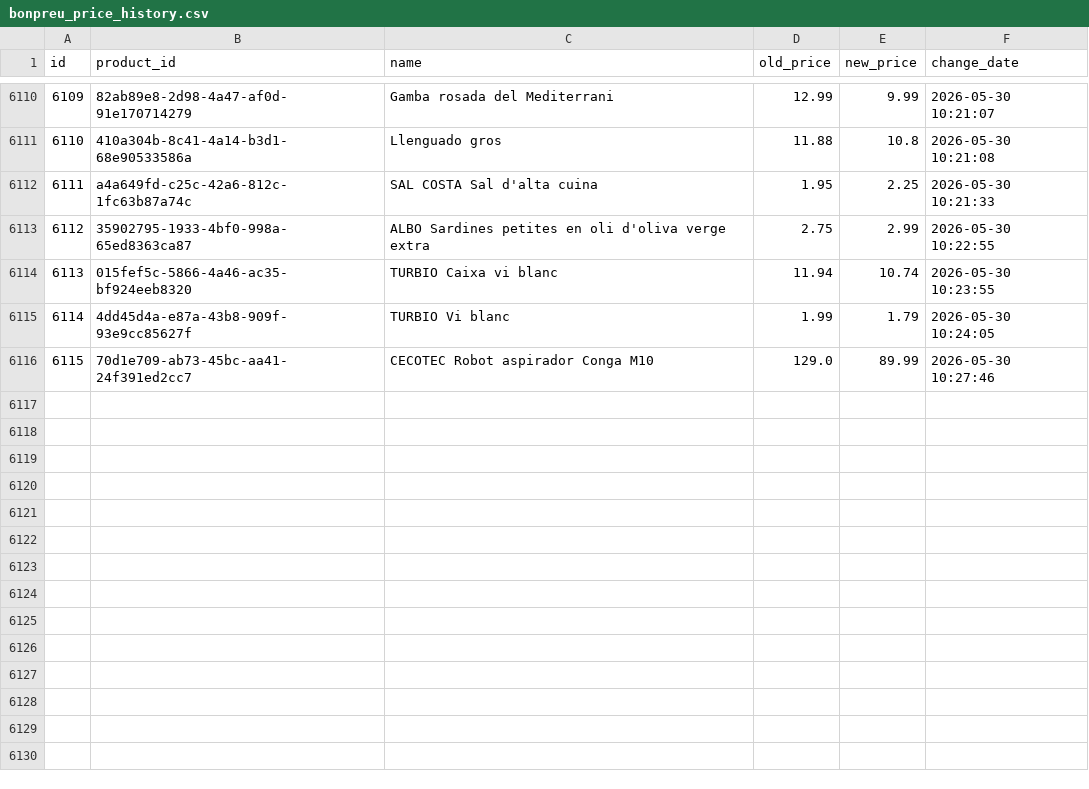
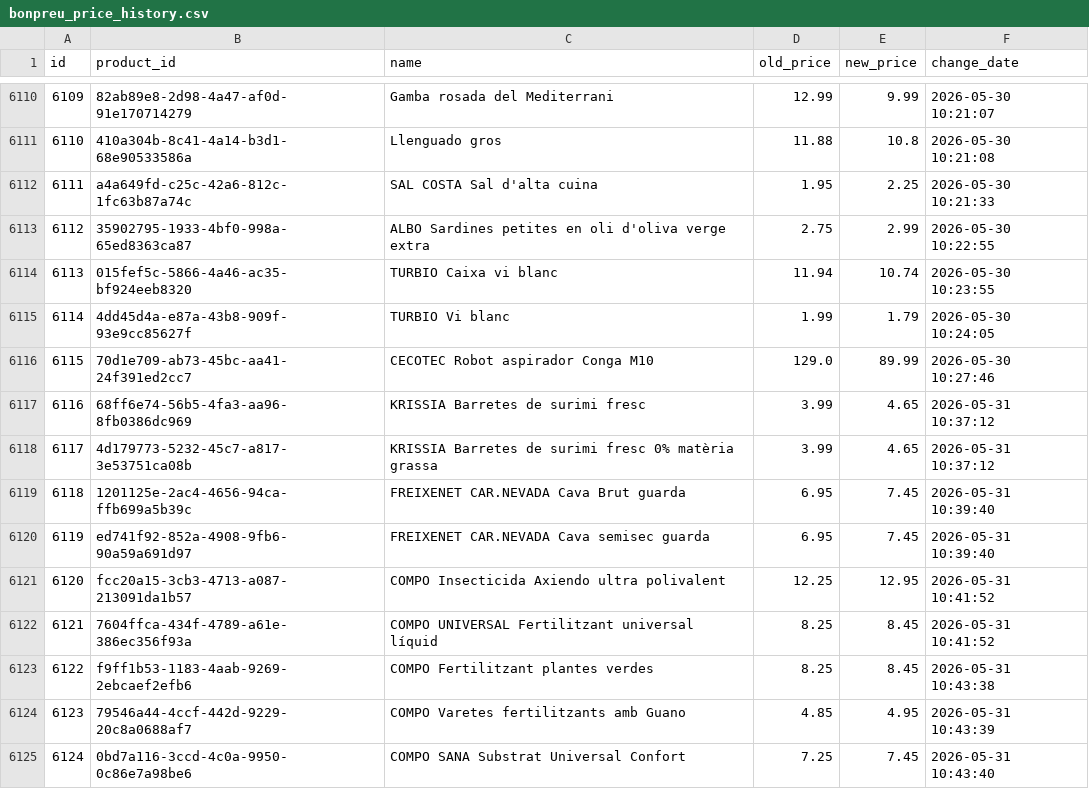
Before and after one commit to SergiSalas/bonpreu-price-tracker, a CSV file: data_public/bonpreu_price_history.csv, drawn as a sheet; only a part is shown, gaps mark what is left out.

```diff
--- a/data_public/bonpreu_price_history.csv
+++ b/data_public/bonpreu_price_history.csv
@@ -6116 +6116,10 @@ id,product_id,name,old_price,new_price,change_date
 6115,70d1e709-ab73-45bc-aa41-24f391ed2cc7,CECOTEC Robot aspirador Conga M10,129.0,89.99,2026-05-30 10:27:46
+6116,68ff6e74-56b5-4fa3-aa96-8fb0386dc969,KRISSIA Barretes de surimi fresc,3.99,4.65,2026-05-31 10:37:12
+6117,4d179773-5232-45c7-a817-3e53751ca08b,KRISSIA Barretes de surimi fresc 0% matèria grassa,3.99,4.65,2026-05-31 10:37:12
+6118,1201125e-2ac4-4656-94ca-ffb699a5b39c,FREIXENET CAR.NEVADA Cava Brut guarda,6.95,7.45,2026-05-31 10:39:40
+6119,ed741f92-852a-4908-9fb6-90a59a691d97,FREIXENET CAR.NEVADA Cava semisec guarda,6.95,7.45,2026-05-31 10:39:40
+6120,fcc20a15-3cb3-4713-a087-213091da1b57,COMPO Insecticida Axiendo ultra polivalent,12.25,12.95,2026-05-31 10:41:52
+6121,7604ffca-434f-4789-a61e-386ec356f93a,COMPO UNIVERSAL Fertilitzant universal líquid,8.25,8.45,2026-05-31 10:41:52
+6122,f9ff1b53-1183-4aab-9269-2ebcaef2efb6,COMPO Fertilitzant plantes verdes,8.25,8.45,2026-05-31 10:43:38
+6123,79546a44-4ccf-442d-9229-20c8a0688af7,COMPO Varetes fertilitzants amb Guano,4.85,4.95,2026-05-31 10:43:39
+6124,0bd7a116-3ccd-4c0a-9950-0c86e7a98be6,COMPO SANA Substrat Universal Confort,7.25,7.45,2026-05-31 10:43:40
```
Also changed, not shown: 2 other files.
